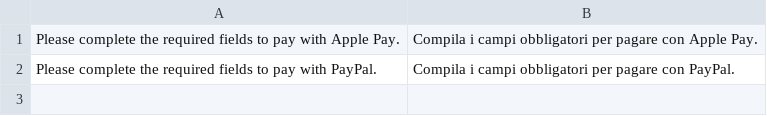
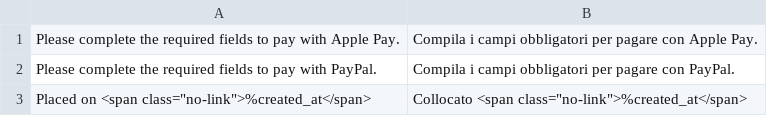
Before and after one commit to hipay/hipay-enterprise-magento2-hyva, a CSV file: src/i18n/it_IT.csv, drawn as a sheet; the diff names each change by its address in the sheet, - before the commit and + after, or states it on an @@ line.

```diff
--- a/src/i18n/it_IT.csv
+++ b/src/i18n/it_IT.csv
+row 3: Placed on <span class="no-link">%created_at</span> | Collocato <span class="no-link">%created_at</span>
```
Also changed, not shown: src/i18n/fr_FR.csv, 16 other files.
